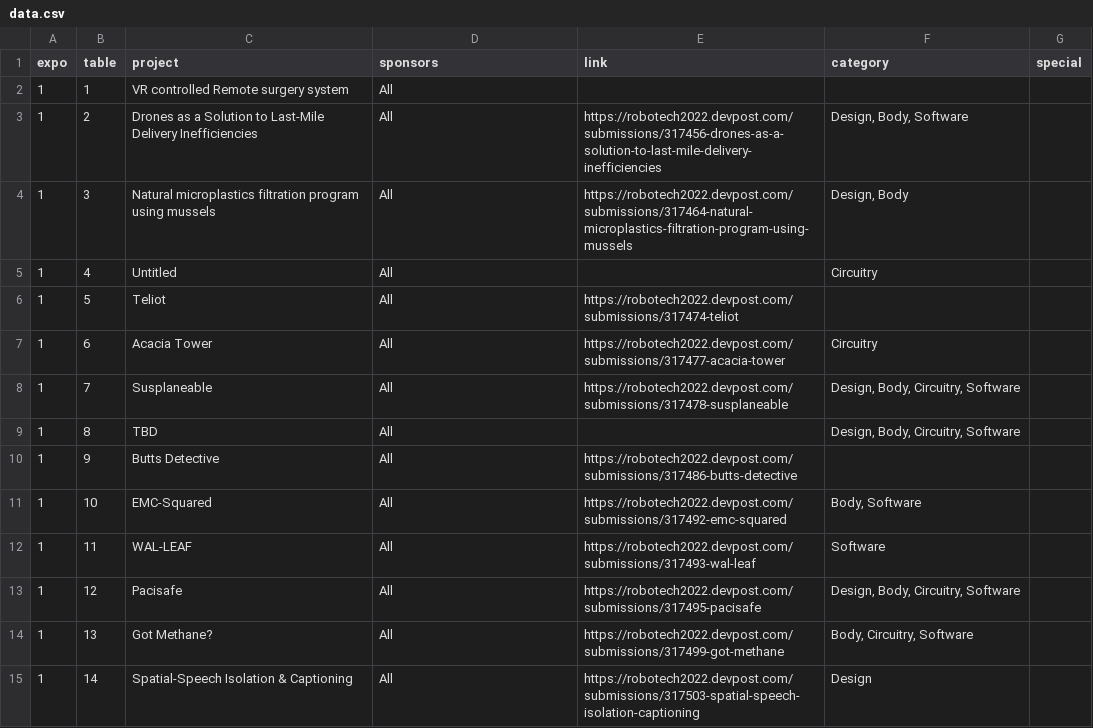
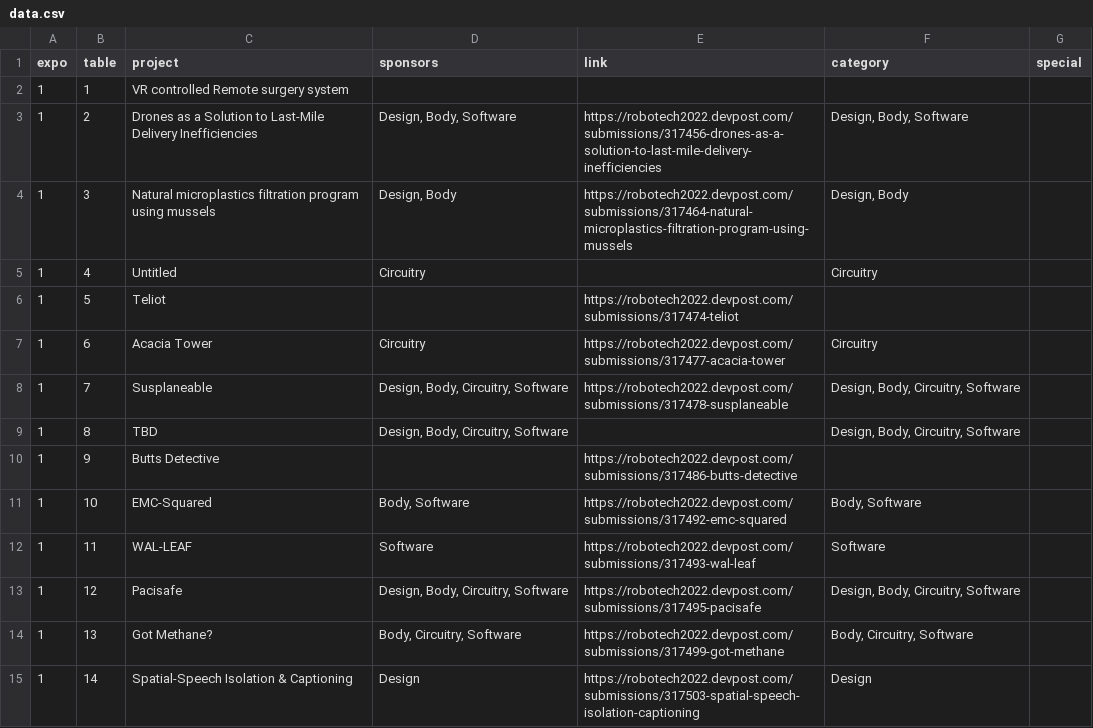
Before and after one commit to gtieee/expo, a CSV file: data/data.csv, drawn as a sheet; only a part is shown; the diff covers the shown part only.

Commit message:
sponsor prizes

```diff
--- a/data/data.csv
+++ b/data/data.csv
@@ -1,15 +1,15 @@
 expo,table,project,sponsors,link,category,special
-1,1,VR controlled Remote surgery system,All,,,
-1,2,Drones as a Solution to Last-Mile Delivery Inefficiencies,All,https://robotech2022.devpost.com/submissions/317456-drones-as-a-solution-to-last-mile-delivery-inefficiencies,"Design, Body, Software",
-1,3,Natural microplastics filtration program using mussels,All,https://robotech2022.devpost.com/submissions/317464-natural-microplastics-filtration-program-using-mussels,"Design, Body",
-1,4,Untitled,All,,Circuitry,
-1,5,Teliot,All,https://robotech2022.devpost.com/submissions/317474-teliot,,
-1,6,Acacia Tower,All,https://robotech2022.devpost.com/submissions/317477-acacia-tower,Circuitry,
-1,7,Susplaneable,All,https://robotech2022.devpost.com/submissions/317478-susplaneable,"Design, Body, Circuitry, Software",
-1,8,TBD,All,,"Design, Body, Circuitry, Software",
-1,9,Butts Detective,All,https://robotech2022.devpost.com/submissions/317486-butts-detective,,
-1,10,EMC-Squared,All,https://robotech2022.devpost.com/submissions/317492-emc-squared,"Body, Software",
-1,11,WAL-LEAF,All,https://robotech2022.devpost.com/submissions/317493-wal-leaf,Software,
-1,12,Pacisafe,All,https://robotech2022.devpost.com/submissions/317495-pacisafe,"Design, Body, Circuitry, Software",
-1,13,Got Methane?,All,https://robotech2022.devpost.com/submissions/317499-got-methane,"Body, Circuitry, Software",
-1,14,Spatial-Speech Isolation & Captioning,All,https://robotech2022.devpost.com/submissions/317503-spatial-speech-isolation-captioning,Design,
+1,1,VR controlled Remote surgery system,,,,
+1,2,Drones as a Solution to Last-Mile Delivery Inefficiencies,"Design, Body, Software",https://robotech2022.devpost.com/submissions/317456-drones-as-a-solution-to-last-mile-delivery-inefficiencies,"Design, Body, Software",
+1,3,Natural microplastics filtration program using mussels,"Design, Body",https://robotech2022.devpost.com/submissions/317464-natural-microplastics-filtration-program-using-mussels,"Design, Body",
+1,4,Untitled,Circuitry,,Circuitry,
+1,5,Teliot,,https://robotech2022.devpost.com/submissions/317474-teliot,,
+1,6,Acacia Tower,Circuitry,https://robotech2022.devpost.com/submissions/317477-acacia-tower,Circuitry,
+1,7,Susplaneable,"Design, Body, Circuitry, Software",https://robotech2022.devpost.com/submissions/317478-susplaneable,"Design, Body, Circuitry, Software",
+1,8,TBD,"Design, Body, Circuitry, Software",,"Design, Body, Circuitry, Software",
+1,9,Butts Detective,,https://robotech2022.devpost.com/submissions/317486-butts-detective,,
+1,10,EMC-Squared,"Body, Software",https://robotech2022.devpost.com/submissions/317492-emc-squared,"Body, Software",
+1,11,WAL-LEAF,Software,https://robotech2022.devpost.com/submissions/317493-wal-leaf,Software,
+1,12,Pacisafe,"Design, Body, Circuitry, Software",https://robotech2022.devpost.com/submissions/317495-pacisafe,"Design, Body, Circuitry, Software",
+1,13,Got Methane?,"Body, Circuitry, Software",https://robotech2022.devpost.com/submissions/317499-got-methane,"Body, Circuitry, Software",
+1,14,Spatial-Speech Isolation & Captioning,Design,https://robotech2022.devpost.com/submissions/317503-spatial-speech-isolation-captioning,Design,
```
Also changed, not shown: 47 edited cells elsewhere in this file.
